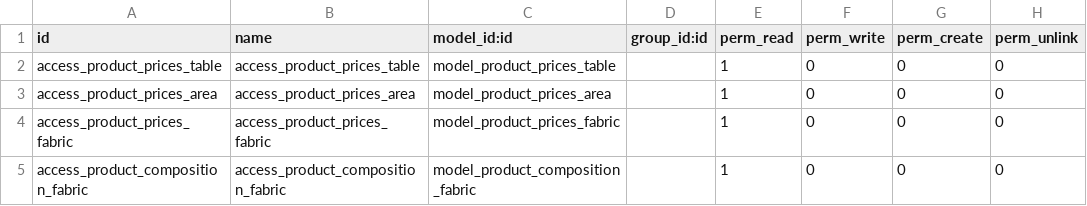
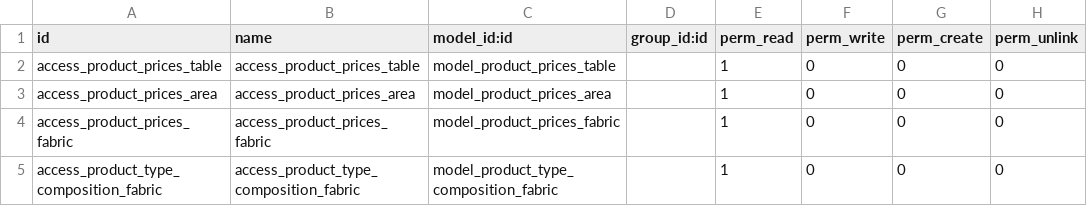
Before and after one commit to apesquero/Odoo-10-PyCharm, a CSV file: custom/addons/sale_price_dimension/security/ir.model.access.csv, drawn as a sheet.

Commit message:
Update Changes

```diff
--- a/custom/addons/sale_price_dimension/security/ir.model.access.csv
+++ b/custom/addons/sale_price_dimension/security/ir.model.access.csv
@@ -4,2 +4,2 @@ access_product_prices_area,access_product_prices_area,model_product_prices_area,
 access_product_prices_fabric,access_product_prices_fabric,model_product_prices_fabric,,1,0,0,0
-access_product_composition_fabric,access_product_composition_fabric,model_product_composition_fabric,,1,0,0,0
+access_product_type_composition_fabric,access_product_type_composition_fabric,model_product_type_composition_fabric,,1,0,0,0
```
